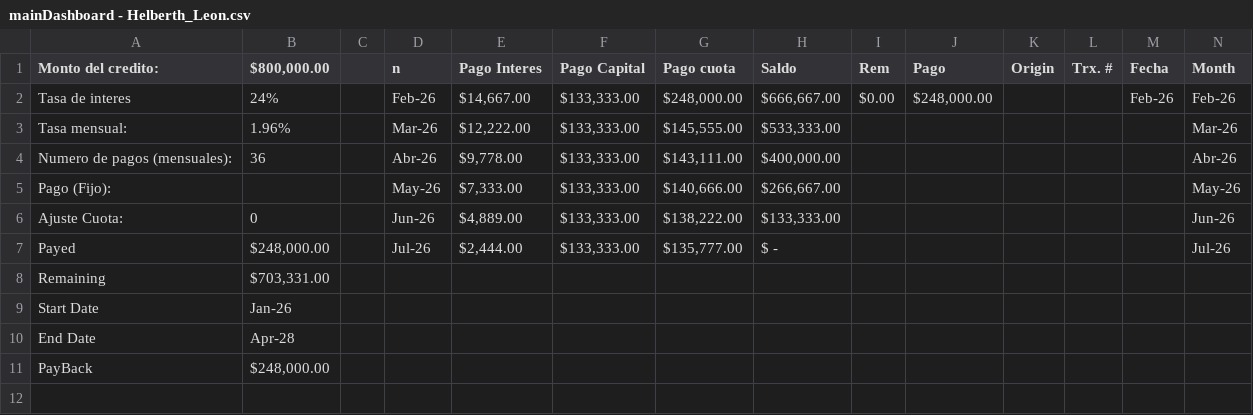
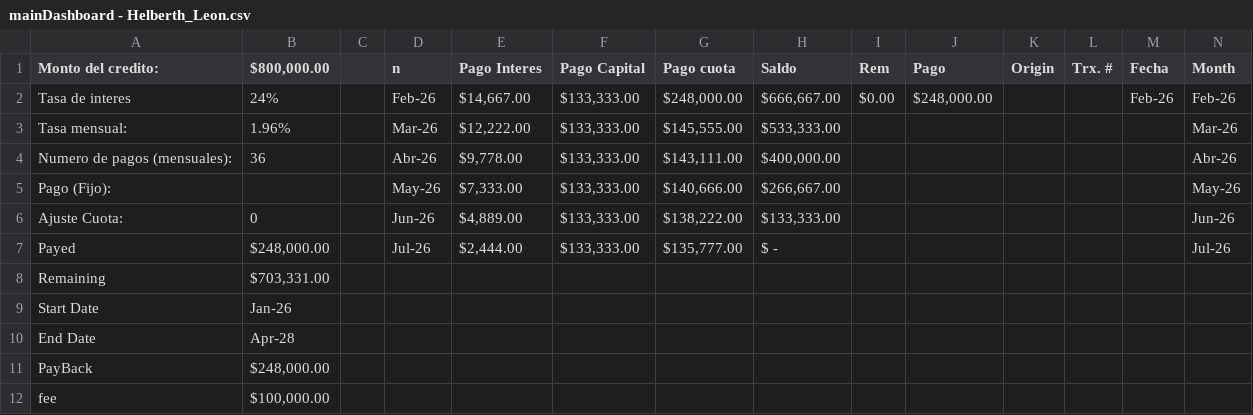
Before and after one commit to E-lopez/fin-ai-lab, a CSV file: csv/mainDashboard - Helberth_Leon.csv, drawn as a sheet; only a part is shown; rows hold the shown columns only; the diff names each change by its address in the sheet, - before the commit and + after, or states it on an @@ line.

Commit message:
(migrations) chore: corrects helberth table csv.

```diff
--- a/csv/mainDashboard - Helberth_Leon.csv
+++ b/csv/mainDashboard - Helberth_Leon.csv
+row 12: fee | $100,000.00
```
Also changed, not shown: 1 other file.
